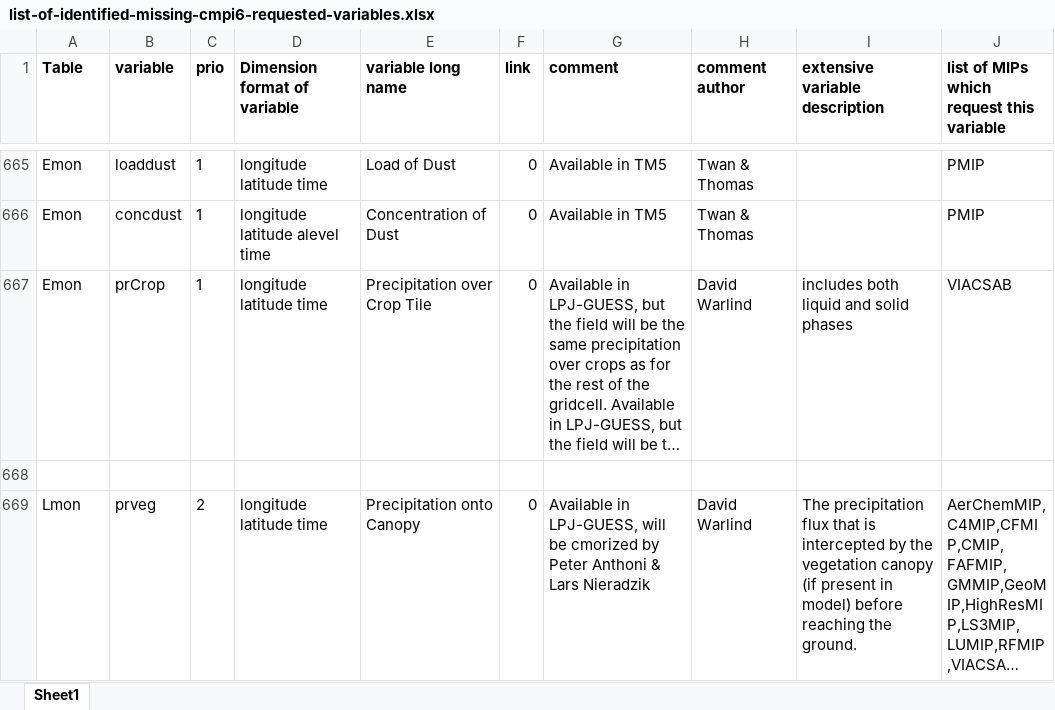
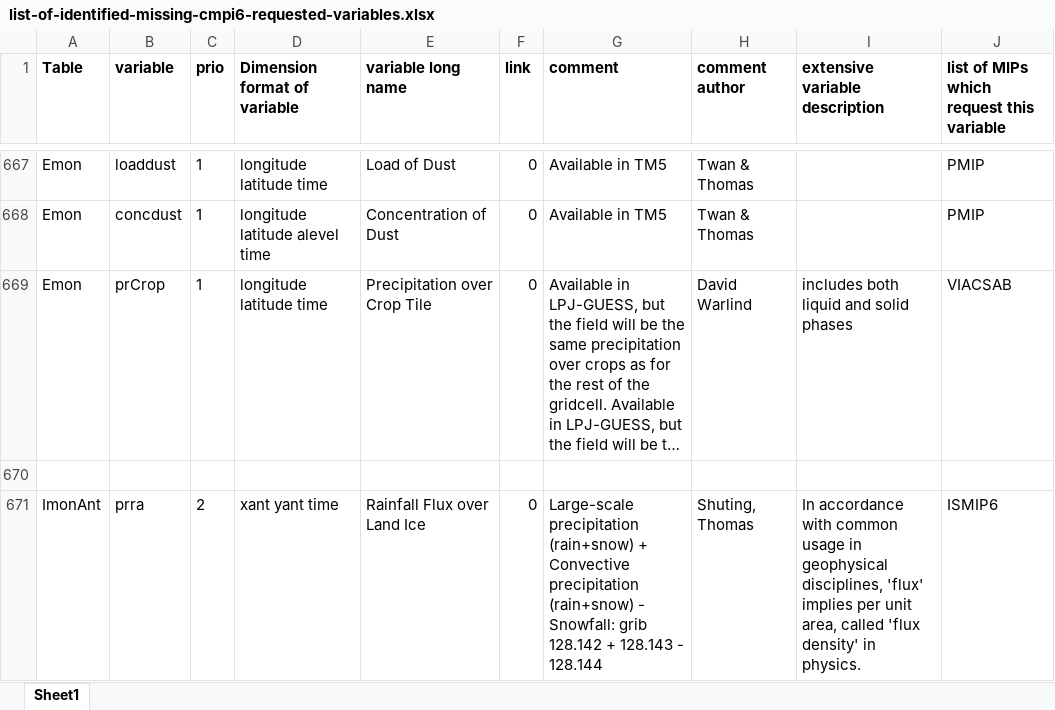
Before and after one commit to EC-Earth/ece2cmor3, an Excel workbook: ece2cmor3/resources/list-of-identified-missing-cmpi6-requested-variables.xlsx, sheet Sheet1, drawn as a sheet; only a part is shown, gaps mark what is left out; the shorter side is filled out with more unchanged rows; long unchanged cells end in …; values as stored, in another font and other column widths than the file's, no borders; the diff covers the shown part only; the diff names each change by its address in the sheet, - before the commit and + after, or states it on an @@ line.

```diff
--- a/ece2cmor3/resources/list-of-identified-missing-cmpi6-requested-variables.xlsx (sheet Sheet1)
+++ b/ece2cmor3/resources/list-of-identified-missing-cmpi6-requested-variables.xlsx (sheet Sheet1)
+row 670: (empty)
+row 671: ImonAnt | prra | 2 | xant yant time | Rainfall Flux over Land Ice | 0 | Large-scale precipitation (rain+snow) + Convective precipitation (rain+snow) - Snowfall: grib 128.142 + 128.143 - 128.144 | Shuting, Thomas | In accordance with common usage in geophysical disciplines, 'flux' implies per unit area, called 'flux density' in physics. | ISMIP6
```
Also changed, not shown: 3 added rows and 1 edited cell elsewhere in this sheet, ece2cmor3/resources/list-of-ignored-cmpi6-requested-variables.xlsx.
